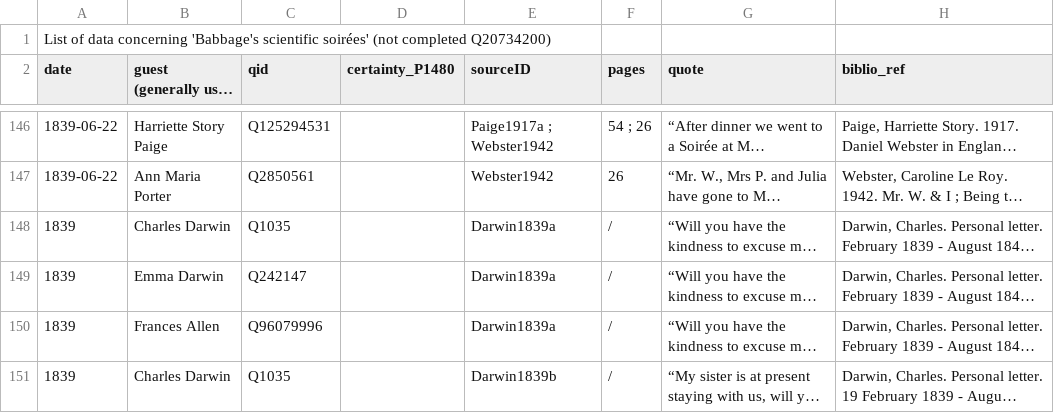
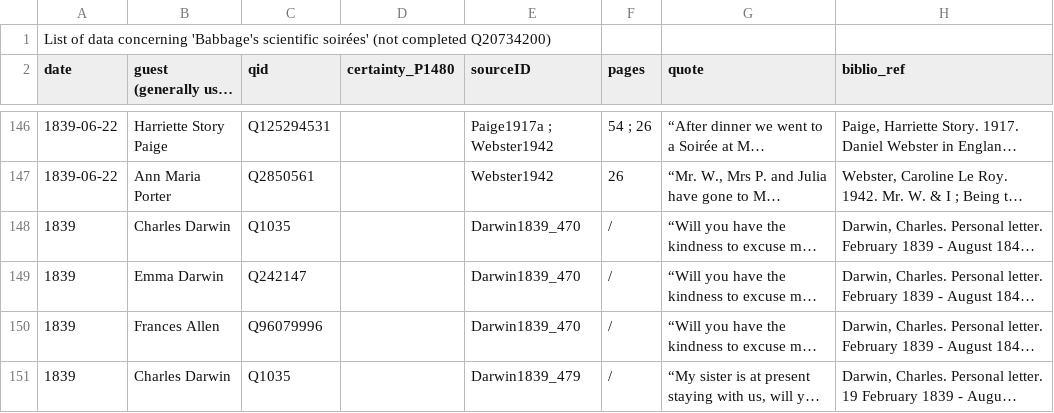
Before and after one commit to lauragarrison87/babbage-parties, a CSV file: parties.csv, drawn as a sheet; only a part is shown, gaps mark what is left out; long unchanged cells end in …; the diff covers the shown part only; the diff names each change by its address in the sheet, - before the commit and + after, or states it on an @@ line.

```diff
--- a/parties.csv
+++ b/parties.csv
-E148:E150 (sourceID): Darwin1839a
+E148:E150 (sourceID): Darwin1839_470
-E151 (sourceID): Darwin1839b
+E151 (sourceID): Darwin1839_479
```
Also changed, not shown: 83 edited cells elsewhere in this file, 28 other files.
